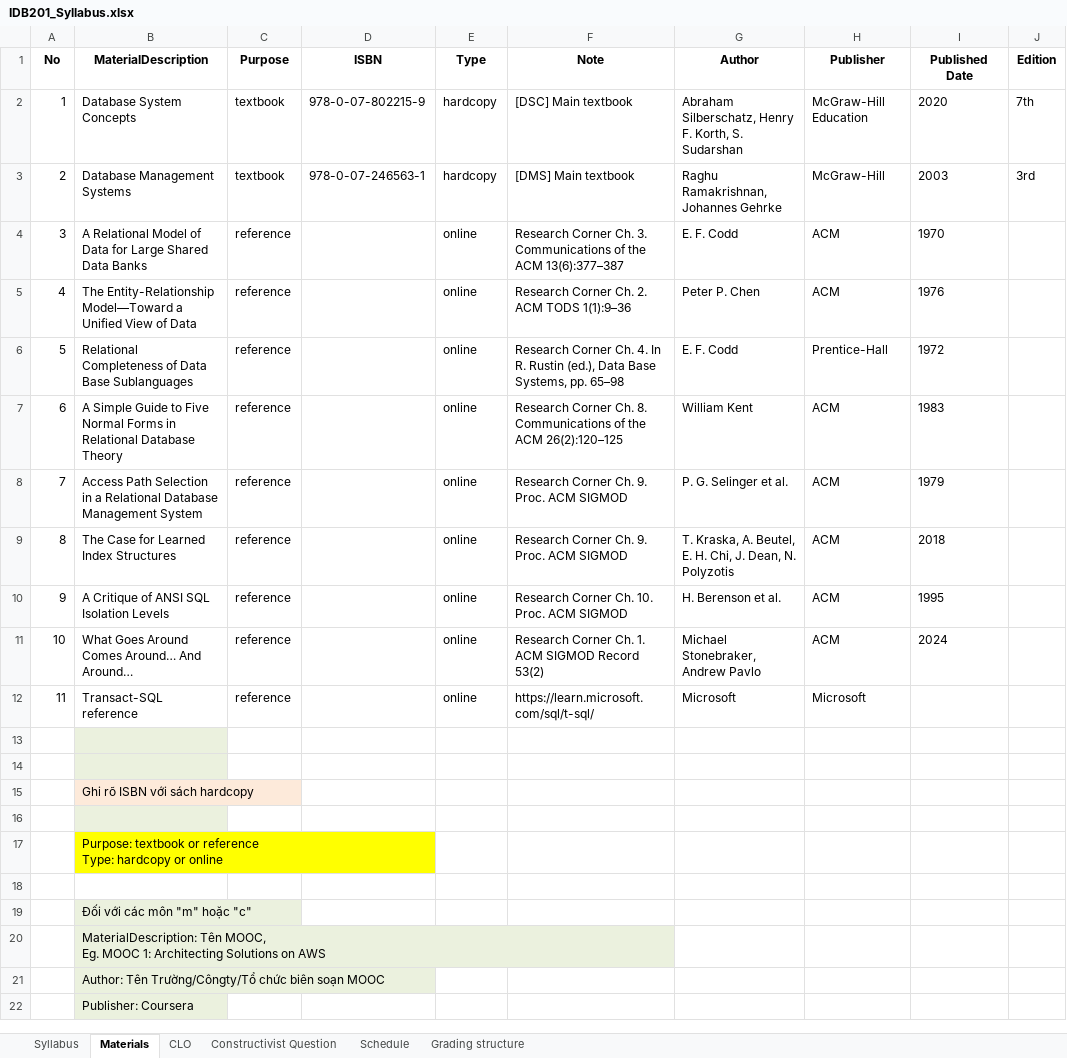
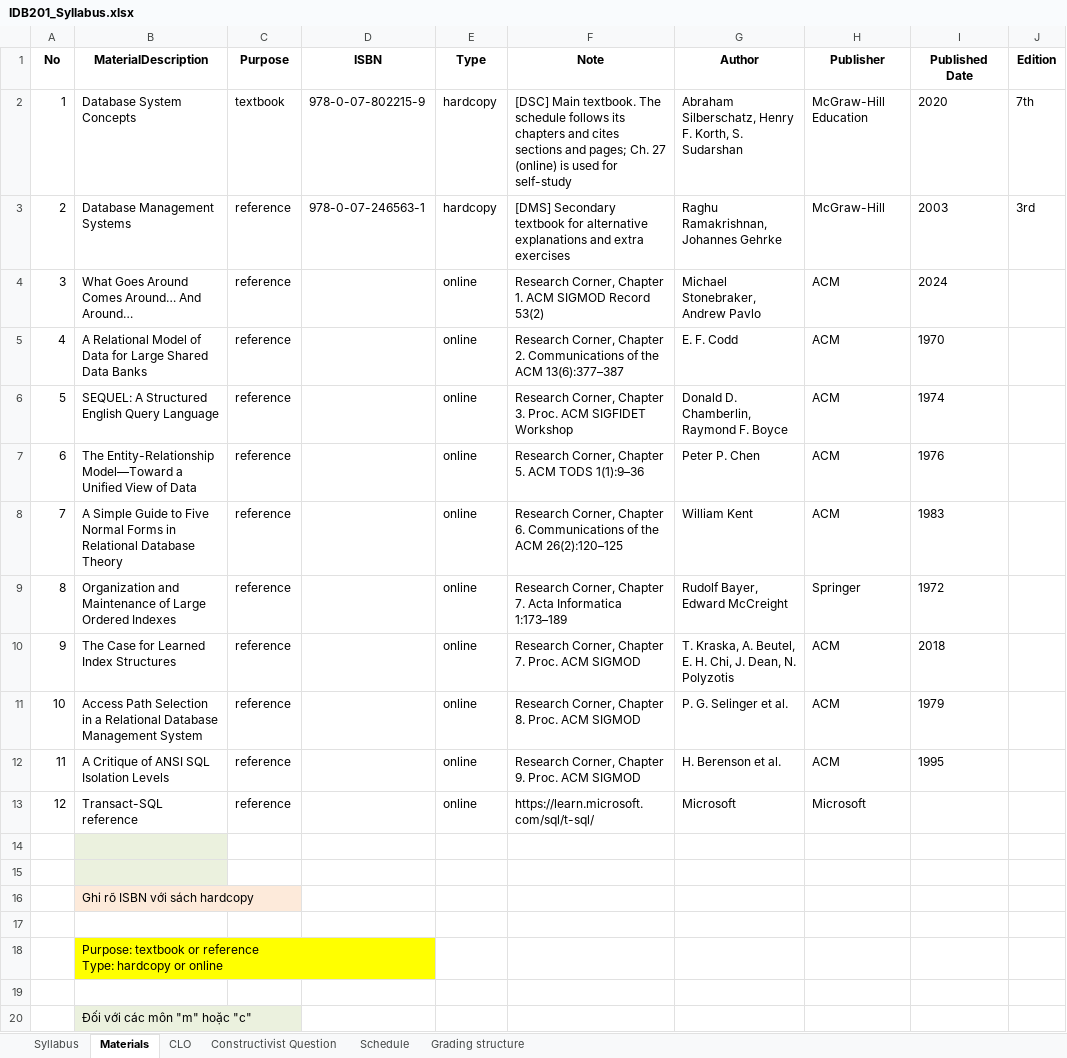
Before and after one commit to VanTTN2/IDB202, an Excel workbook: syllabus/IDB201_Syllabus.xlsx, sheet Materials, drawn as a sheet; only a part is shown; the shorter side is filled out with more unchanged rows; values as stored, in another font and other column widths than the file's, no borders; removed rows and columns are numbered as before the commit, all else as after; the diff names each change by its address in the sheet, - before the commit and + after, or states it on an @@ line.

```diff
--- a/syllabus/IDB201_Syllabus.xlsx (sheet Materials)
+++ b/syllabus/IDB201_Syllabus.xlsx (sheet Materials)
-F2 (Note): [DSC] Main textbook
+F2 (Note): [DSC] Main textbook. The schedule follows its chapters and cites sections and pages; Ch. 27 (online) is used for self-study
-C3 (Purpose): textbook
+C3 (Purpose): reference
-F3 (Note): [DMS] Main textbook
+F3 (Note): [DMS] Secondary textbook for alternative explanations and extra exercises
+row 4: 3 | What Goes Around Comes Around… And Around… | reference |  | online | Research Corner, Chapter 1. ACM SIGMOD Record 53(2) | Michael Stonebraker, Andrew Pavlo | ACM | 2024
@@ column A (No) renumbered between rows 5 and 13 @@
-F5 (Note): Research Corner Ch. 3. Communications of…
+F5 (Note): Research Corner, Chapter 2. Communications of…
+row 6: 5 | SEQUEL: A Structured English Query Language | reference |  | online | Research Corner, Chapter 3. Proc. ACM SIGFIDET Workshop | Donald D. Chamberlin, Raymond F. Boyce | ACM | 1974
-F7 (Note): Research Corner Ch. 2. ACM TODS 1(1):9–36
+F7 (Note): Research Corner, Chapter 5. ACM TODS 1(1):9–36
-row 6: 5 | Relational Completeness of Data Base Sublanguages | reference |  | online | Research Corner Ch. 4. In R. Rustin (ed.), Data Base Systems, pp. 65–98 | E. F. Codd | Prentice-Hall | 1972
-F8 (Note): Research Corner Ch. 8. Communications of…
+F8 (Note): Research Corner, Chapter 6. Communications of…
-row 8: 7 | Access Path Selection in a Relational Database Management System | reference |  | online | Research Corner Ch. 9. Proc. ACM SIGMOD | P. G. Selinger et al. | ACM | 1979
+row 9: 8 | Organization and Maintenance of Large Ordered Indexes | reference |  | online | Research Corner, Chapter 7. Acta Informatica 1:173–189 | Rudolf Bayer, Edward McCreight | Springer | 1972
-F10 (Note): Research Corner Ch. 9. Proc. ACM SIGMOD
+F10 (Note): Research Corner, Chapter 7. Proc. ACM SIGMOD
+row 11: 10 | Access Path Selection in a Relational Database Management System | reference |  | online | Research Corner, Chapter 8. Proc. ACM SIGMOD | P. G. Selinger et al. | ACM | 1979
-F12 (Note): Research Corner Ch. 10. Proc. ACM SIGMOD
+F12 (Note): Research Corner, Chapter 9. Proc. ACM SIGMOD
-row 11: 10 | What Goes Around Comes Around… And Around… | reference |  | online | Research Corner Ch. 1. ACM SIGMOD Record 53(2) | Michael Stonebraker, Andrew Pavlo | ACM | 2024
-B17 fill: #EBF1DE
+B17 fill: none
```
Also changed, not shown: sheet Schedule, sheet Constructivist Question, sheet Grading structure, sheet Syllabus, docs/IDB201_DSC_Reading_Plan.xlsx, 7 other files.
